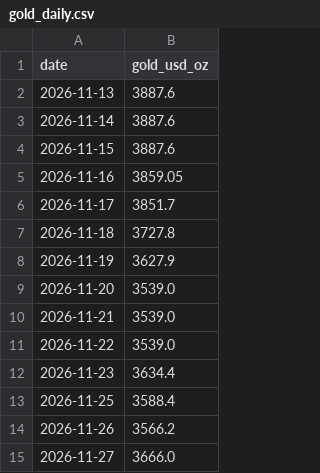
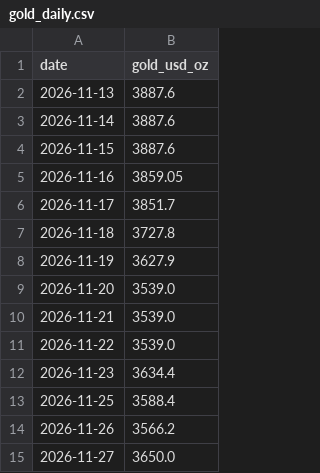
Before and after one commit to FlyQuokka/Ge_P, a CSV file: data/commodities/gold_daily.csv, drawn as a sheet.

```diff
--- a/data/commodities/gold_daily.csv
+++ b/data/commodities/gold_daily.csv
@@ -14,2 +14,2 @@ date,gold_usd_oz
 2026-11-26,3566.2
-2026-11-27,3666.0
+2026-11-27,3650.0
```
Also changed, not shown: data/commodities/fx_daily.csv, 7 other files.
